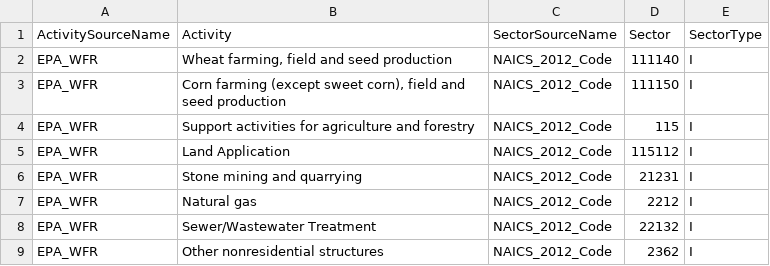
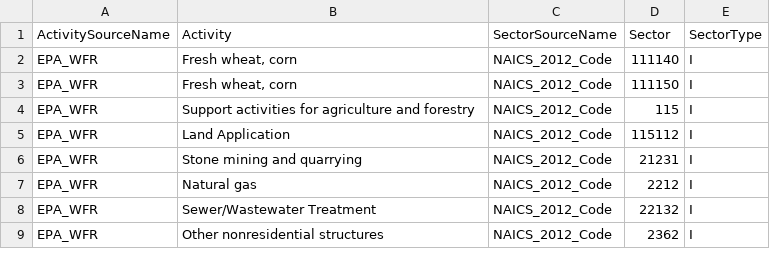
Before and after one commit to USEPA/flowsa, a CSV file: flowsa/data/activitytosectormapping/NAICS_Crosswalk_EPA_WFR.csv, drawn as a sheet; only a part is shown.

Commit message:
use bea/rei terminology for fresh wheat and corn and map to 2 sectors in crosswalk

```diff
--- a/flowsa/data/activitytosectormapping/NAICS_Crosswalk_EPA_WFR.csv
+++ b/flowsa/data/activitytosectormapping/NAICS_Crosswalk_EPA_WFR.csv
@@ -1,4 +1,4 @@
 ActivitySourceName,Activity,SectorSourceName,Sector,SectorType
-EPA_WFR,"Wheat farming, field and seed production",NAICS_2012_Code,111140,I
-EPA_WFR,"Corn farming (except sweet corn), field and seed production",NAICS_2012_Code,111150,I
+EPA_WFR,"Fresh wheat, corn",NAICS_2012_Code,111140,I
+EPA_WFR,"Fresh wheat, corn",NAICS_2012_Code,111150,I
 EPA_WFR,Support activities for agriculture and forestry,NAICS_2012_Code,115,I
```
Also changed, not shown: 2 other files.
